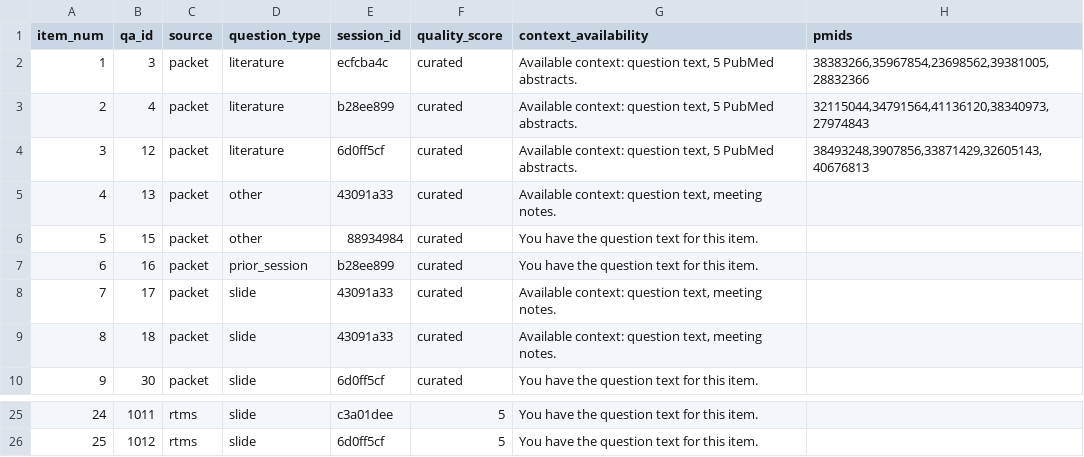
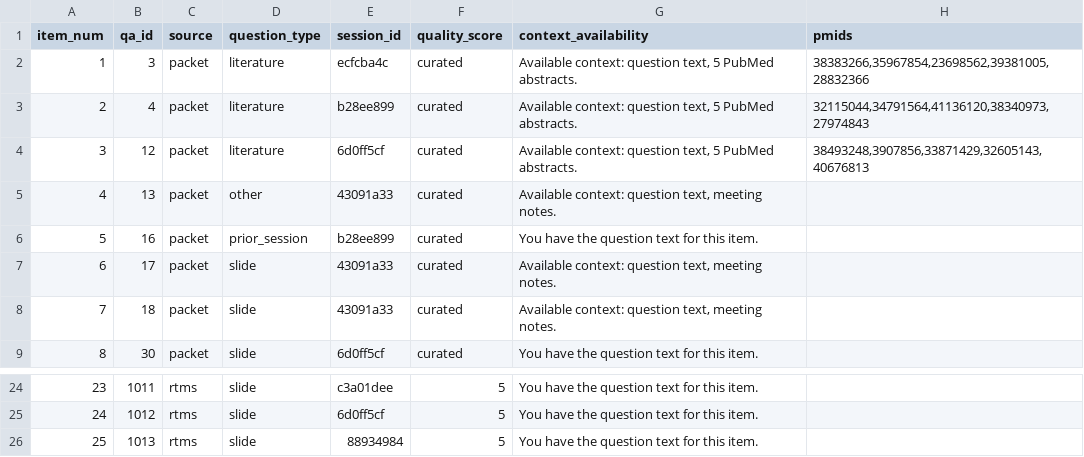
Before and after one commit to 238Plutonium/openreview, a CSV file: evaluation/human_eval/item_ids.csv, drawn as a sheet; only a part is shown, gaps mark what is left out; removed rows and columns are numbered as before the commit, all else as after; the diff names each change by its address in the sheet, - before the commit and + after, or states it on an @@ line.

```diff
--- a/evaluation/human_eval/item_ids.csv
+++ b/evaluation/human_eval/item_ids.csv
-row 6: 5 | 15 | packet | other | 88934984 | curated | You have the question text for this item.
@@ column A (item_num) renumbered between rows 6 and 25 @@
+row 26: 25 | 1013 | rtms | slide | 88934984 | 5 | You have the question text for this item.
```
Also changed, not shown: evaluation/human_eval/human_eval_sheet.csv, evaluation/human_eval/ratings_template.csv, 5 other files.
